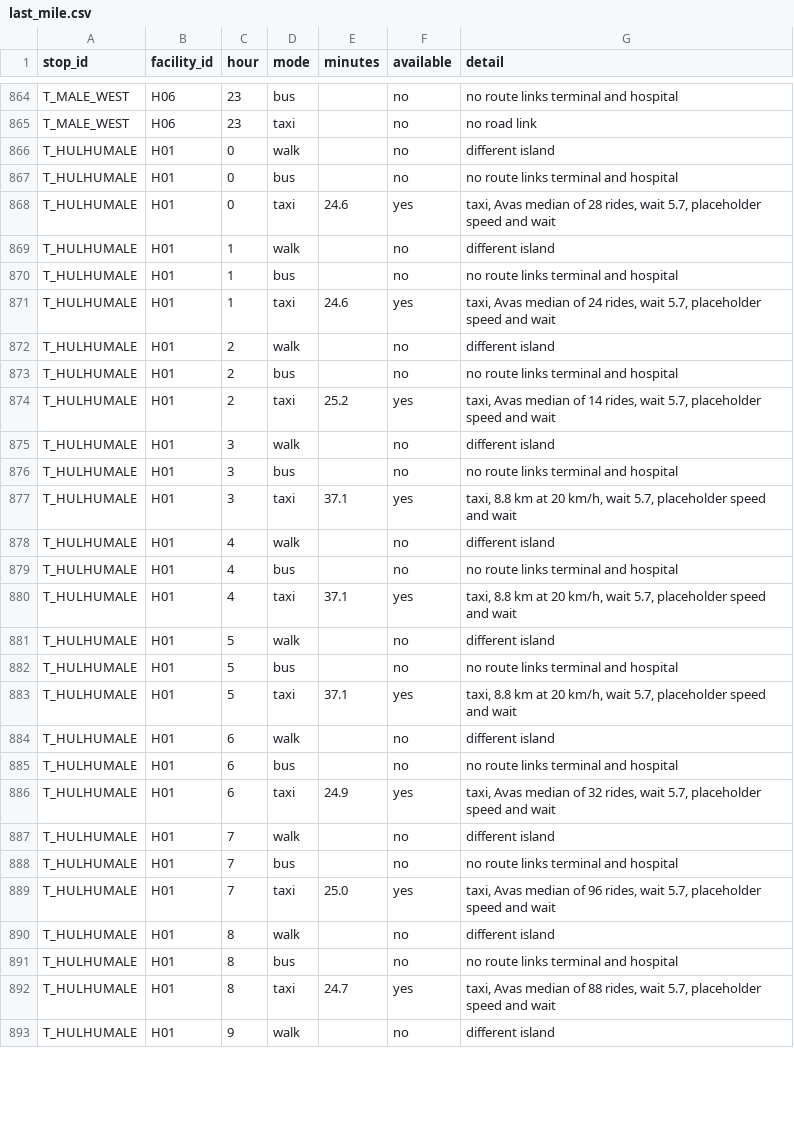
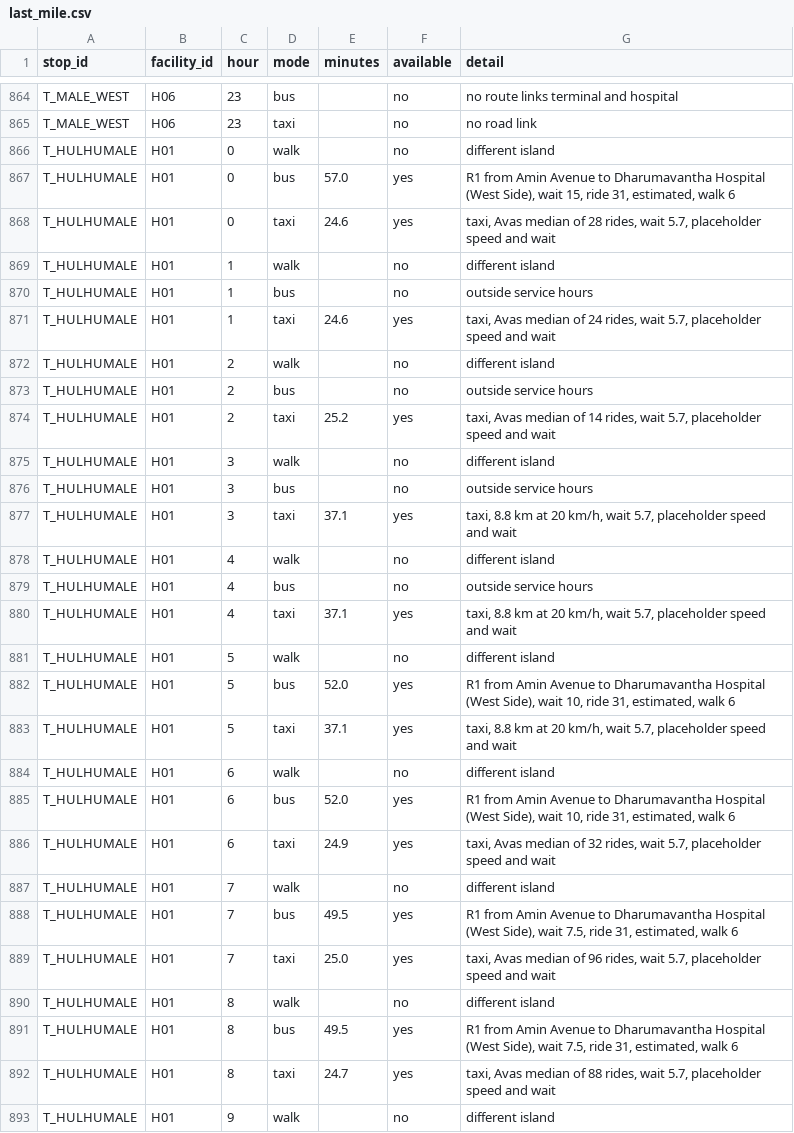
Before and after one commit to zayanazil/datathon_tbd, a CSV file: data/processed/last_mile.csv, drawn as a sheet; only a part is shown, gaps mark what is left out; the diff covers the shown part only.

```diff
--- a/data/processed/last_mile.csv
+++ b/data/processed/last_mile.csv
@@ -866,27 +866,27 @@ T_MALE_WEST,H06,23,taxi,,no,no road link
 T_HULHUMALE,H01,0,walk,,no,different island
-T_HULHUMALE,H01,0,bus,,no,no route links terminal and hospital
+T_HULHUMALE,H01,0,bus,57.0,yes,"R1 from Amin Avenue to Dharumavantha Hospital (West Side), wait 15, ride 31, estimated, walk 6"
 T_HULHUMALE,H01,0,taxi,24.6,yes,"taxi, Avas median of 28 rides, wait 5.7, placeholder speed and wait"
 T_HULHUMALE,H01,1,walk,,no,different island
-T_HULHUMALE,H01,1,bus,,no,no route links terminal and hospital
+T_HULHUMALE,H01,1,bus,,no,outside service hours
 T_HULHUMALE,H01,1,taxi,24.6,yes,"taxi, Avas median of 24 rides, wait 5.7, placeholder speed and wait"
 T_HULHUMALE,H01,2,walk,,no,different island
-T_HULHUMALE,H01,2,bus,,no,no route links terminal and hospital
+T_HULHUMALE,H01,2,bus,,no,outside service hours
 T_HULHUMALE,H01,2,taxi,25.2,yes,"taxi, Avas median of 14 rides, wait 5.7, placeholder speed and wait"
 T_HULHUMALE,H01,3,walk,,no,different island
-T_HULHUMALE,H01,3,bus,,no,no route links terminal and hospital
+T_HULHUMALE,H01,3,bus,,no,outside service hours
 T_HULHUMALE,H01,3,taxi,37.1,yes,"taxi, 8.8 km at 20 km/h, wait 5.7, placeholder speed and wait"
 T_HULHUMALE,H01,4,walk,,no,different island
-T_HULHUMALE,H01,4,bus,,no,no route links terminal and hospital
+T_HULHUMALE,H01,4,bus,,no,outside service hours
 T_HULHUMALE,H01,4,taxi,37.1,yes,"taxi, 8.8 km at 20 km/h, wait 5.7, placeholder speed and wait"
 T_HULHUMALE,H01,5,walk,,no,different island
-T_HULHUMALE,H01,5,bus,,no,no route links terminal and hospital
+T_HULHUMALE,H01,5,bus,52.0,yes,"R1 from Amin Avenue to Dharumavantha Hospital (West Side), wait 10, ride 31, estimated, walk 6"
 T_HULHUMALE,H01,5,taxi,37.1,yes,"taxi, 8.8 km at 20 km/h, wait 5.7, placeholder speed and wait"
 T_HULHUMALE,H01,6,walk,,no,different island
-T_HULHUMALE,H01,6,bus,,no,no route links terminal and hospital
+T_HULHUMALE,H01,6,bus,52.0,yes,"R1 from Amin Avenue to Dharumavantha Hospital (West Side), wait 10, ride 31, estimated, walk 6"
 T_HULHUMALE,H01,6,taxi,24.9,yes,"taxi, Avas median of 32 rides, wait 5.7, placeholder speed and wait"
 T_HULHUMALE,H01,7,walk,,no,different island
-T_HULHUMALE,H01,7,bus,,no,no route links terminal and hospital
+T_HULHUMALE,H01,7,bus,49.5,yes,"R1 from Amin Avenue to Dharumavantha Hospital (West Side), wait 7.5, ride 31, estimated, walk 6"
 T_HULHUMALE,H01,7,taxi,25.0,yes,"taxi, Avas median of 96 rides, wait 5.7, placeholder speed and wait"
 T_HULHUMALE,H01,8,walk,,no,different island
-T_HULHUMALE,H01,8,bus,,no,no route links terminal and hospital
+T_HULHUMALE,H01,8,bus,49.5,yes,"R1 from Amin Avenue to Dharumavantha Hospital (West Side), wait 7.5, ride 31, estimated, walk 6"
 T_HULHUMALE,H01,8,taxi,24.7,yes,"taxi, Avas median of 88 rides, wait 5.7, placeholder speed and wait"
```
Also changed, not shown: 45 edited cells elsewhere in this file, 1 other file.
